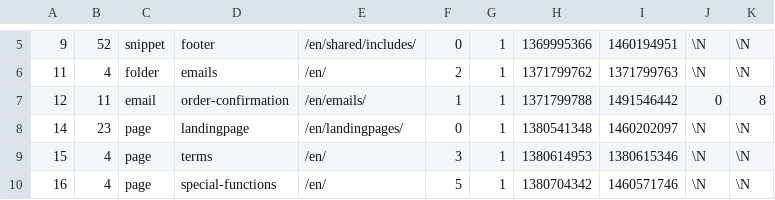
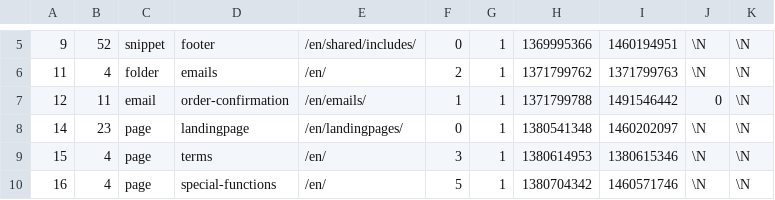
Before and after one commit to pimcore/demo-ecommerce, a CSV file: dump/data/dumpexport-documents.csv, drawn as a sheet; only a part is shown, gaps mark what is left out.

```diff
--- a/dump/data/dumpexport-documents.csv
+++ b/dump/data/dumpexport-documents.csv
@@ -6,3 +6,3 @@
 11	4	folder	emails	/en/	2	1	1371799762	1371799763	\N	\N
-12	11	email	order-confirmation	/en/emails/	1	1	1371799788	1491546442	0	8
+12	11	email	order-confirmation	/en/emails/	1	1	1371799788	1491546442	0	\N
 14	23	page	landingpage	/en/landingpages/	0	1	1380541348	1460202097	\N	\N
```
Also changed, not shown: dump/data/dumpexport-documents_elements.csv, dump/data/dumpexport-object_collection_PricingRule_8.csv, 4 other files.
